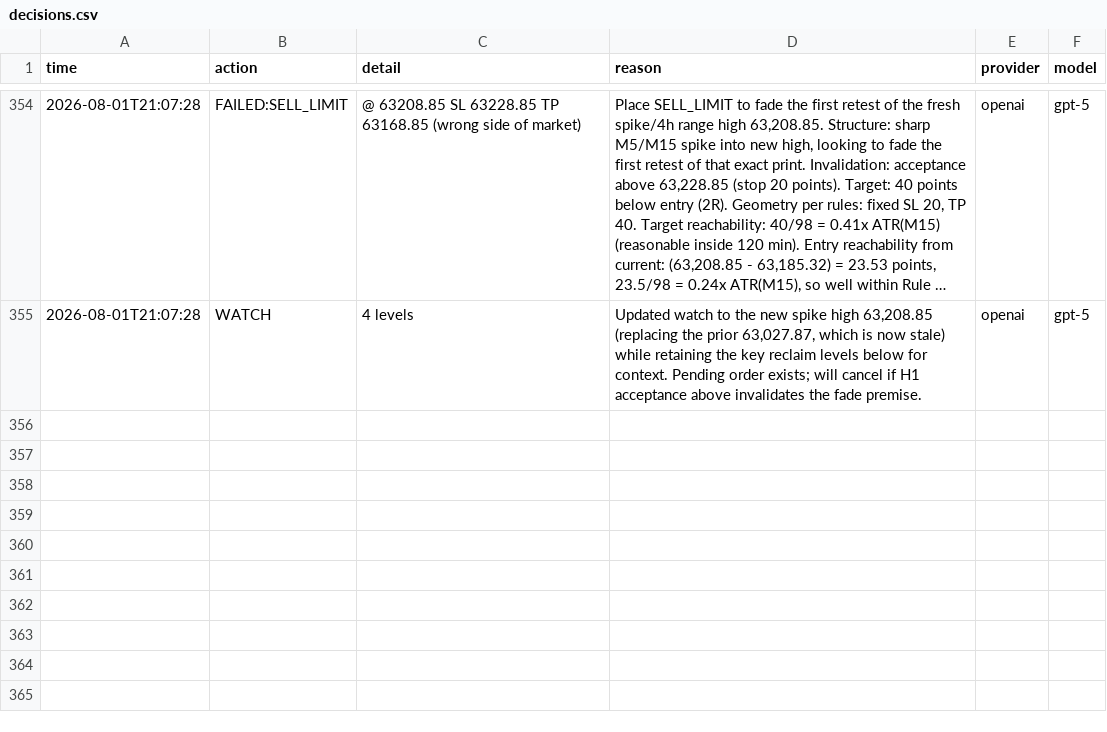
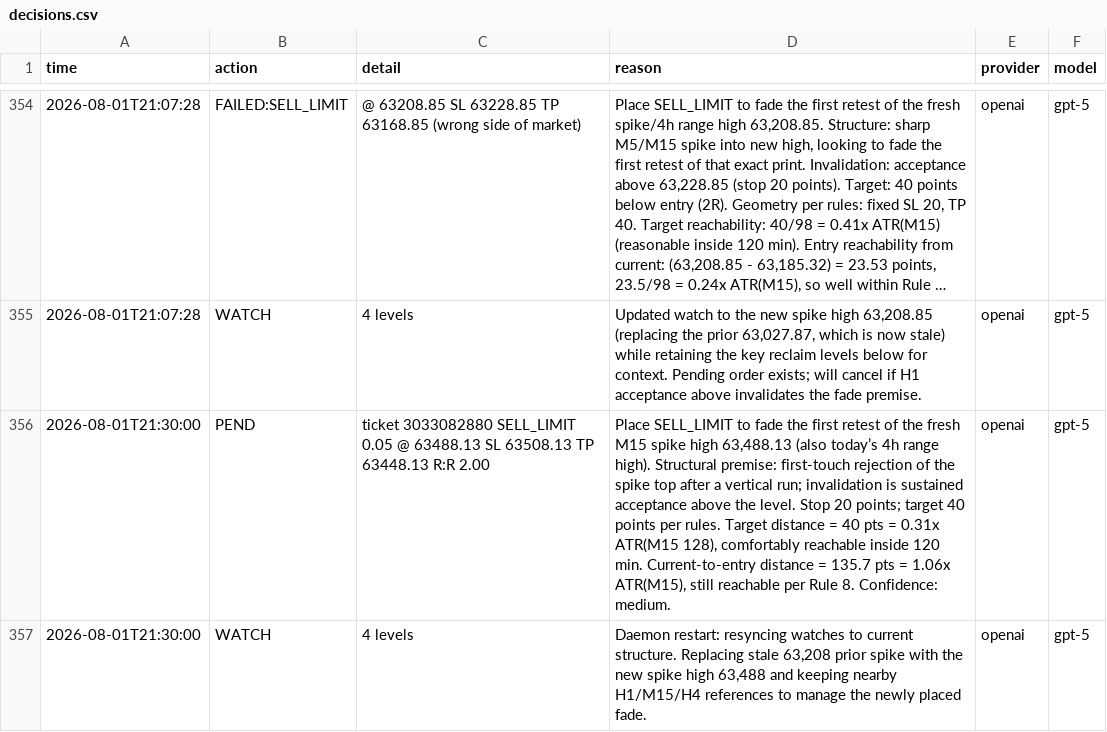
Before and after one commit to matsyeudeprosper-ui/Kinolivelines, a CSV file: live/decisions.csv, drawn as a sheet; only a part is shown, gaps mark what is left out; long unchanged cells end in …; the diff names each change by its address in the sheet, - before the commit and + after, or states it on an @@ line.

```diff
--- a/live/decisions.csv
+++ b/live/decisions.csv
+row 356: 2026-08-01T21:30:00 | PEND | ticket 3033082880 SELL_LIMIT 0.05 @ 63488.13 SL 63508.13 TP 63448.13 R:R 2.00 | Place SELL_LIMIT to fade the first retest of the fresh M15 spike high 63,488.13 (also today’s 4h range high). Structural premise: first-touch rejection of the spike top after a vertical run; invalidation is sustained acceptance above the level. Stop 20 points; target 40 points per rules. Target distance = 40 pts = 0.31x ATR(M15 128), comfortably reachable inside 120 min. Current-to-entry distance = 135.7 pts = 1.06x ATR(M15), still reachable per Rule 8. Confidence: medium. | openai | gpt-5
+row 357: 2026-08-01T21:30:00 | WATCH | 4 levels | Daemon restart: resyncing watches to current structure. Replacing stale 63,208 prior spike with the new spike high 63,488 and keeping nearby H1/M15/H4 references to manage the newly placed fade. | openai | gpt-5
```
Also changed, not shown: recorder/data/bars_BTCUSDm_M1.csv, recorder/data/derivs_BTC.csv, 8 other files.
